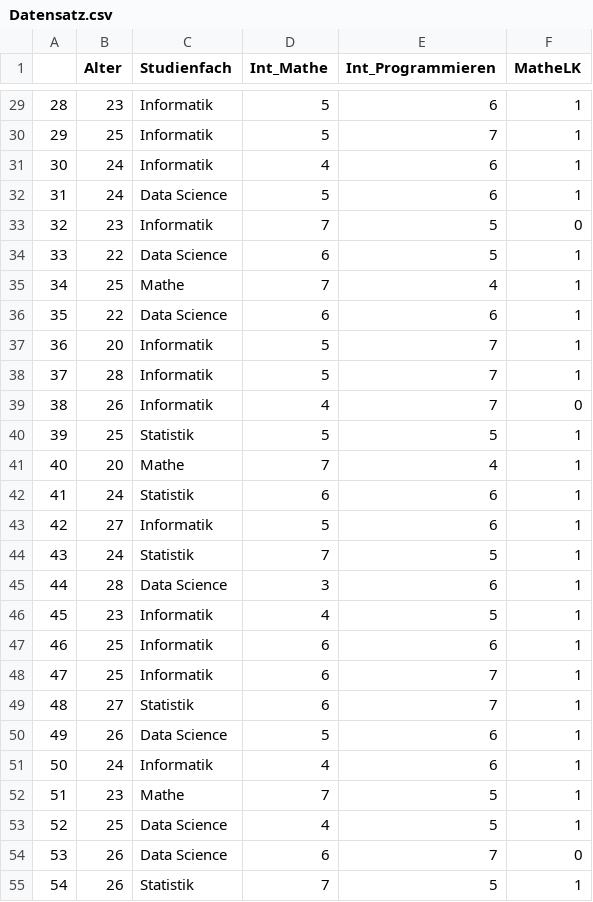
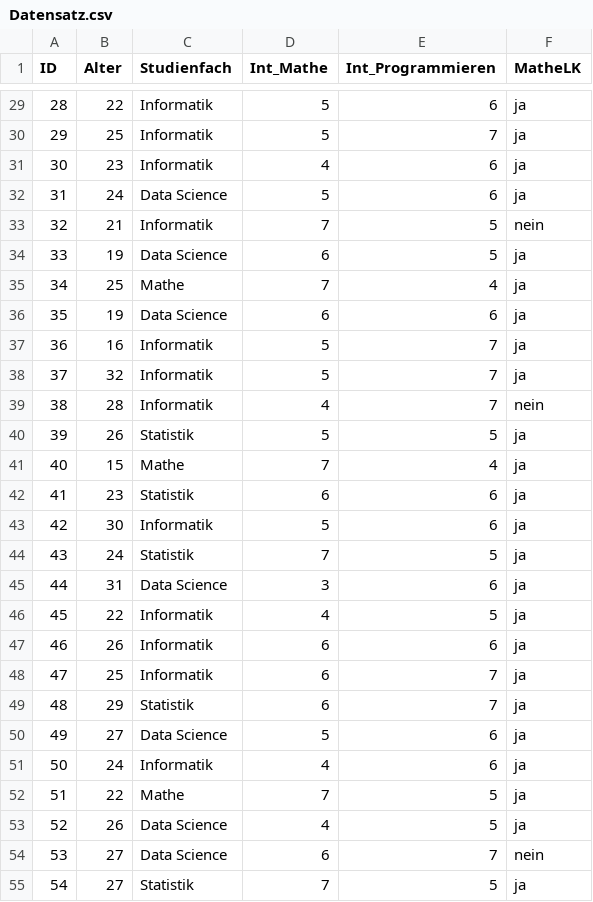
Before and after one commit to Schnieboli/R-Projekt, a CSV file: Datensatz.csv, drawn as a sheet; only a part is shown, gaps mark what is left out; the diff covers the shown part only.

```diff
--- a/Datensatz.csv
+++ b/Datensatz.csv
@@ -1 +1 @@
-,Alter,Studienfach,Int_Mathe,Int_Programmieren,MatheLK
+ID,Alter,Studienfach,Int_Mathe,Int_Programmieren,MatheLK
@@ -29,27 +29,27 @@
-28,23,Informatik,5,6,1
-29,25,Informatik,5,7,1
-30,24,Informatik,4,6,1
-31,24,Data Science,5,6,1
-32,23,Informatik,7,5,0
-33,22,Data Science,6,5,1
-34,25,Mathe,7,4,1
-35,22,Data Science,6,6,1
-36,20,Informatik,5,7,1
-37,28,Informatik,5,7,1
-38,26,Informatik,4,7,0
-39,25,Statistik,5,5,1
-40,20,Mathe,7,4,1
-41,24,Statistik,6,6,1
-42,27,Informatik,5,6,1
-43,24,Statistik,7,5,1
-44,28,Data Science,3,6,1
-45,23,Informatik,4,5,1
-46,25,Informatik,6,6,1
-47,25,Informatik,6,7,1
-48,27,Statistik,6,7,1
-49,26,Data Science,5,6,1
-50,24,Informatik,4,6,1
-51,23,Mathe,7,5,1
-52,25,Data Science,4,5,1
-53,26,Data Science,6,7,0
-54,26,Statistik,7,5,1
+28,22,Informatik,5,6,ja
+29,25,Informatik,5,7,ja
+30,23,Informatik,4,6,ja
+31,24,Data Science,5,6,ja
+32,21,Informatik,7,5,nein
+33,19,Data Science,6,5,ja
+34,25,Mathe,7,4,ja
+35,19,Data Science,6,6,ja
+36,16,Informatik,5,7,ja
+37,32,Informatik,5,7,ja
+38,28,Informatik,4,7,nein
+39,26,Statistik,5,5,ja
+40,15,Mathe,7,4,ja
+41,23,Statistik,6,6,ja
+42,30,Informatik,5,6,ja
+43,24,Statistik,7,5,ja
+44,31,Data Science,3,6,ja
+45,22,Informatik,4,5,ja
+46,26,Informatik,6,6,ja
+47,25,Informatik,6,7,ja
+48,29,Statistik,6,7,ja
+49,27,Data Science,5,6,ja
+50,24,Informatik,4,6,ja
+51,22,Mathe,7,5,ja
+52,26,Data Science,4,5,ja
+53,27,Data Science,6,7,nein
+54,27,Statistik,7,5,ja
```
Also changed, not shown: 126 edited cells elsewhere in this file.
